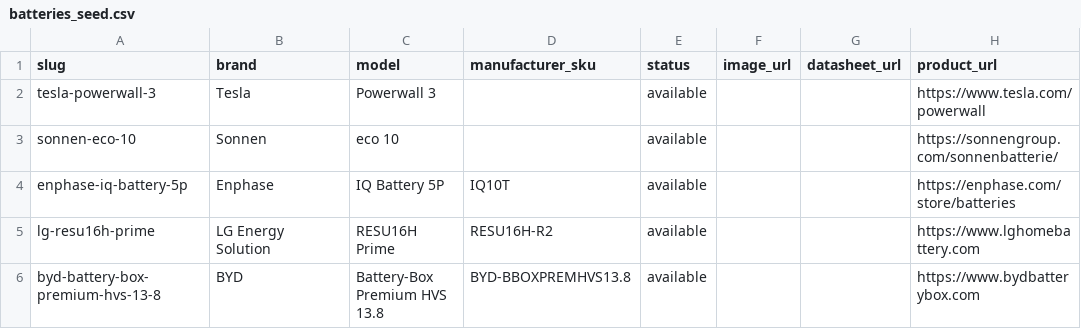
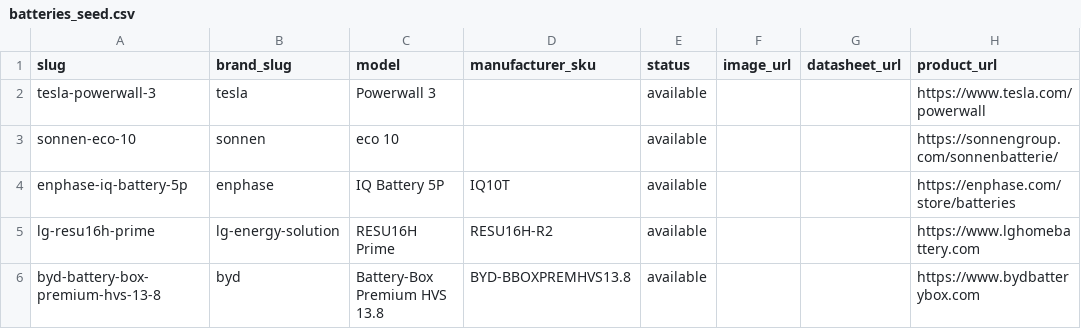
Before and after one commit to Boris-Em/home-battery-db, a CSV file: data/batteries_seed.csv, drawn as a sheet; only a part is shown; the diff names each change by its address in the sheet, - before the commit and + after, or states it on an @@ line.

```diff
--- a/data/batteries_seed.csv
+++ b/data/batteries_seed.csv
-B1: brand
+B1: brand_slug
-B2 (brand_slug): Tesla
+B2 (brand_slug): tesla
-B3 (brand_slug): Sonnen
+B3 (brand_slug): sonnen
-B4 (brand_slug): Enphase
+B4 (brand_slug): enphase
-B5 (brand_slug): LG Energy Solution
+B5 (brand_slug): lg-energy-solution
-B6 (brand_slug): BYD
+B6 (brand_slug): byd
```
Also changed, not shown: 2 other files.
